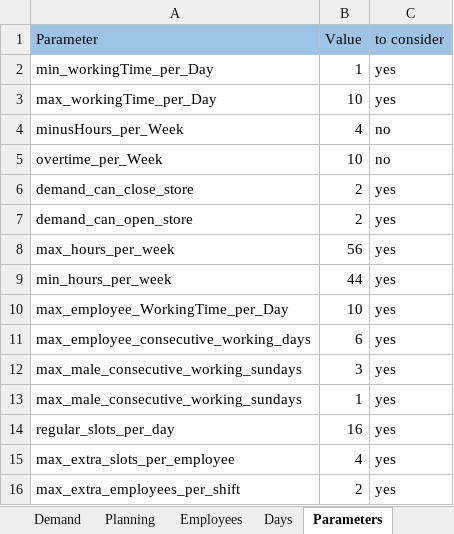
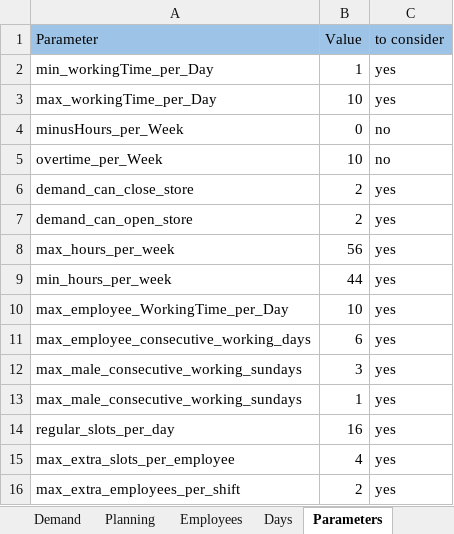
Before and after one commit to renzon/workforce_scheduling, an Excel workbook: data/InputData.xlsx, sheet Parameters, drawn as a sheet; values as stored, in another font and other column widths than the file's, no borders; the diff names each change by its address in the sheet, - before the commit and + after, or states it on an @@ line.

```diff
--- a/data/InputData.xlsx (sheet Parameters)
+++ b/data/InputData.xlsx (sheet Parameters)
-B4 (Value): 4
+B4 (Value): 0
```
Also changed, not shown: sheet Employees, Solution.xlsx, 1 other file.
